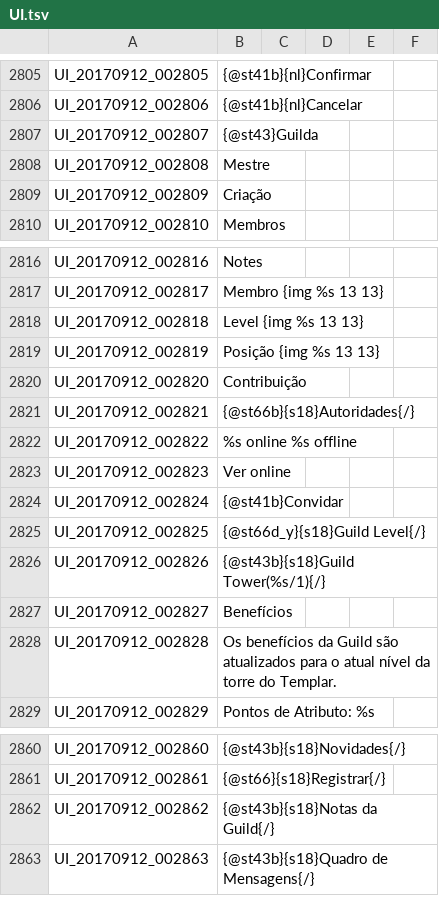
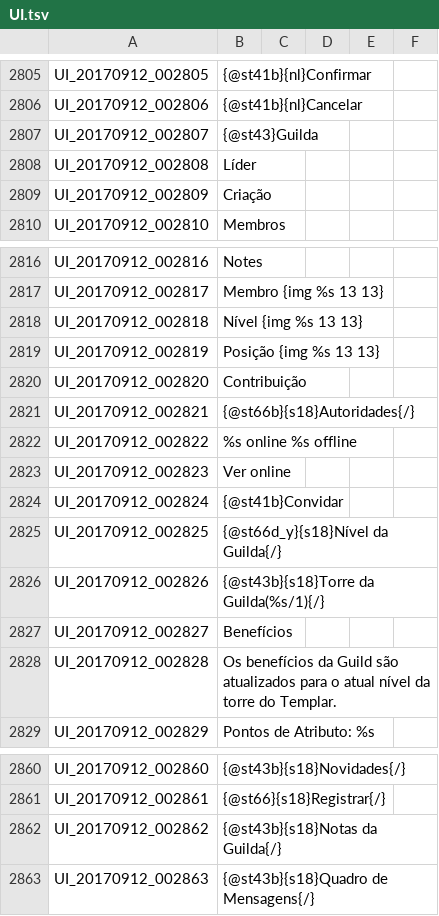
Before and after one commit to Treeofsavior/PortugueseTranslation, a TSV file: UI.tsv, drawn as a sheet; only a part is shown, gaps mark what is left out.

Commit message:
Guild UI basic info revisited

```diff
--- a/UI.tsv
+++ b/UI.tsv
@@ -2807,3 +2807,3 @@ UI_20170912_002806	{@st41b}{nl}Cancelar
 UI_20170912_002807	{@st43}Guilda
-UI_20170912_002808	Mestre
+UI_20170912_002808	Líder
 UI_20170912_002809	Criação
@@ -2817,3 +2817,3 @@ UI_20170912_002816	Notes
 UI_20170912_002817	Membro {img %s 13 13}
-UI_20170912_002818	Level {img %s 13 13}
+UI_20170912_002818	Nível {img %s 13 13}
 UI_20170912_002819	Posição {img %s 13 13}
@@ -2824,4 +2824,4 @@ UI_20170912_002823	Ver online
 UI_20170912_002824	{@st41b}Convidar
-UI_20170912_002825	{@st66d_y}{s18}Guild Level{/}
-UI_20170912_002826	{@st43b}{s18}Guild Tower(%s/1){/}
+UI_20170912_002825	{@st66d_y}{s18}Nível da Guilda{/}
+UI_20170912_002826	{@st43b}{s18}Torre da Guilda(%s/1){/}
 UI_20170912_002827	Benefícios
@@ -2861,3 +2861,3 @@ UI_20170912_002860	{@st43b}{s18}Novidades{/}
 UI_20170912_002861	{@st66}{s18}Registrar{/}
-UI_20170912_002862	{@st43b}{s18}Notas da Guild{/}
+UI_20170912_002862	{@st43b}{s18}Notas da Guilda{/}
 UI_20170912_002863	{@st43b}{s18}Quadro de Mensagens{/}
```
